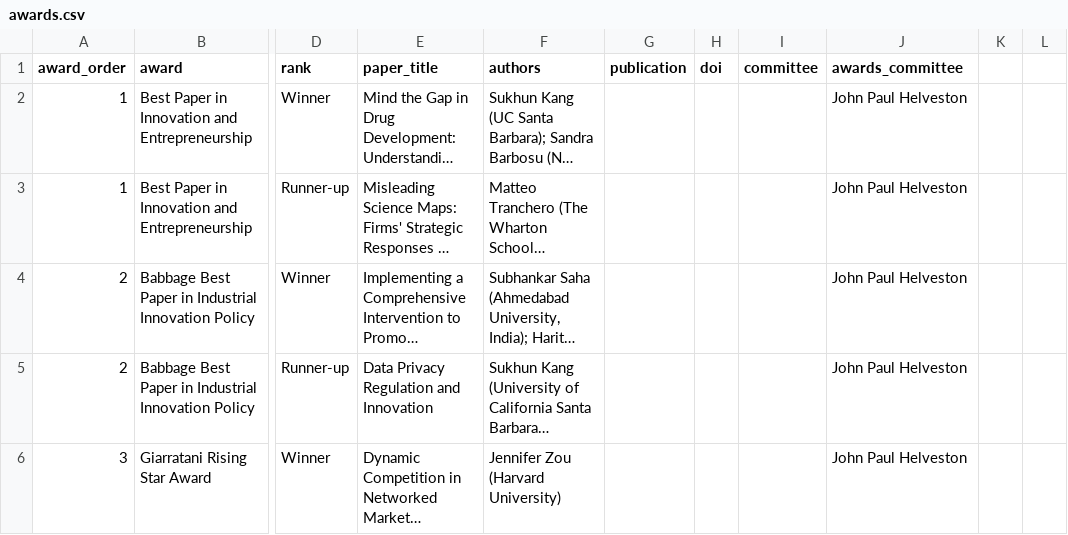
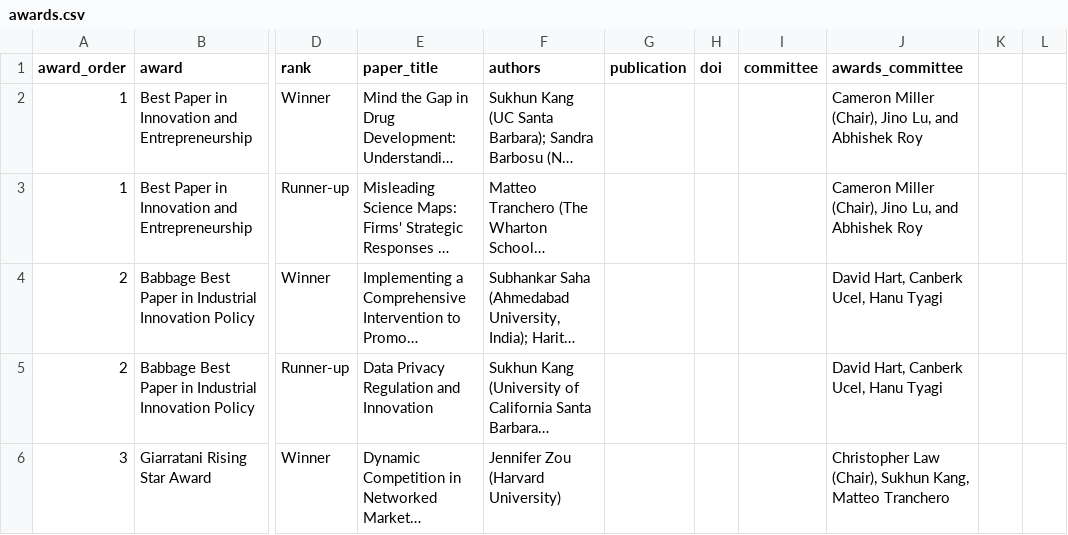
Before and after one commit to jhelvy/isa-2026-schedule, a CSV file: data/awards.csv, drawn as a sheet; only a part is shown, gaps mark what is left out; long unchanged cells end in …; the diff covers the shown part only; the diff names each change by its address in the sheet, - before the commit and + after, or states it on an @@ line.

```diff
--- a/data/awards.csv
+++ b/data/awards.csv
-J2:J3 (awards_committee): John Paul Helveston
+J2:J3 (awards_committee): Cameron Miller (Chair), Jino Lu, and Abhishek Roy
-J4:J5 (awards_committee): John Paul Helveston
+J4:J5 (awards_committee): David Hart, Canberk Ucel, Hanu Tyagi
-J6 (awards_committee): John Paul Helveston
+J6 (awards_committee): Christopher Law (Chair), Sukhun Kang, Matteo Tranchero
```
Also changed, not shown: 11 edited cells elsewhere in this file, 7 other files.
